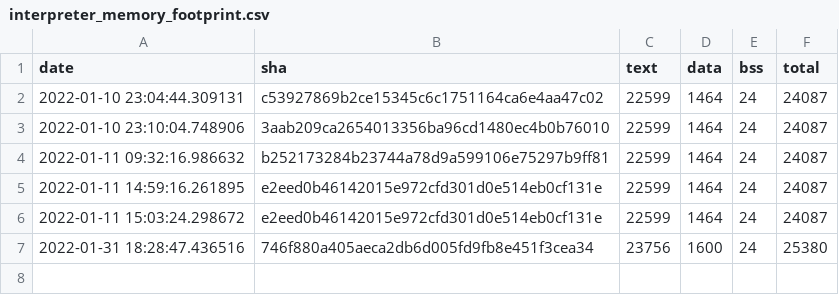
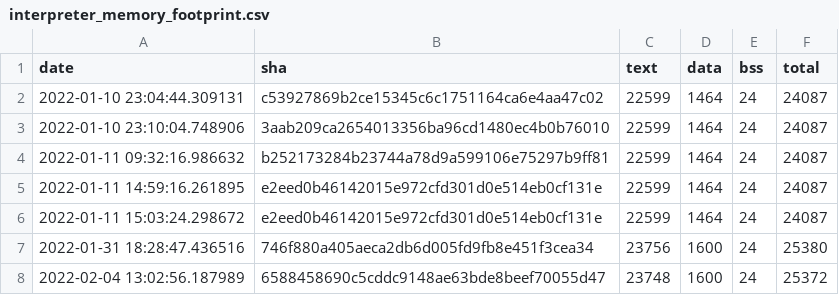
Before and after one commit to krzim/tflite-micro, a CSV file: data/continuous_builds/size_profiling/linux_x86_64_release/interpreter_memory_footprint.csv, drawn as a sheet; the diff names each change by its address in the sheet, - before the commit and + after, or states it on an @@ line.

```diff
--- a/data/continuous_builds/size_profiling/linux_x86_64_release/interpreter_memory_footprint.csv
+++ b/data/continuous_builds/size_profiling/linux_x86_64_release/interpreter_memory_footprint.csv
+row 8: 2022-02-04 13:02:56.187989 | 6588458690c5cddc9148ae63bde8beef70055d47 | 23748 | 1600 | 24 | 25372
```
Also changed, not shown: data/continuous_builds/size_profiling/linux_x86_64_release/baseline_memory_footprint.csv, data/continuous_builds/size_profiling/linux_x86_64_release/keyword_benchmark.csv, 3 other files.
